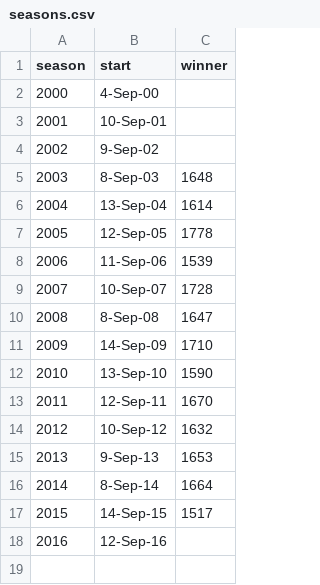
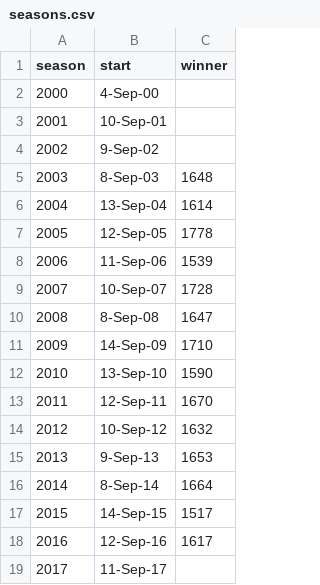
Before and after one commit to aabtzu/mlnfl, a CSV file: nfl/data/lookup/seasons.csv, drawn as a sheet.

```diff
--- a/nfl/data/lookup/seasons.csv
+++ b/nfl/data/lookup/seasons.csv
@@ -17,2 +17,3 @@ season,start,winner
 2015,14-Sep-15,1517
-2016,12-Sep-16,
+2016,12-Sep-16,1617
+2017,11-Sep-17,
```
Also changed, not shown: nfl/data/lookup/nflteams.csv, nfl/picks/log_reg_picks_week_01.csv, 55 other files.
